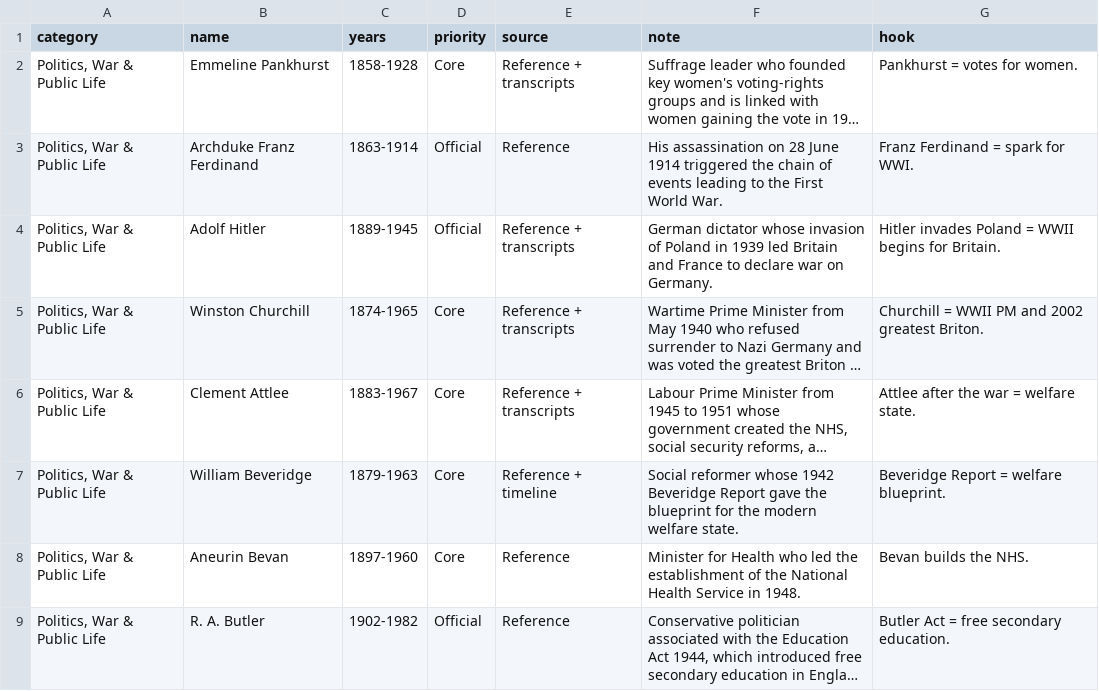
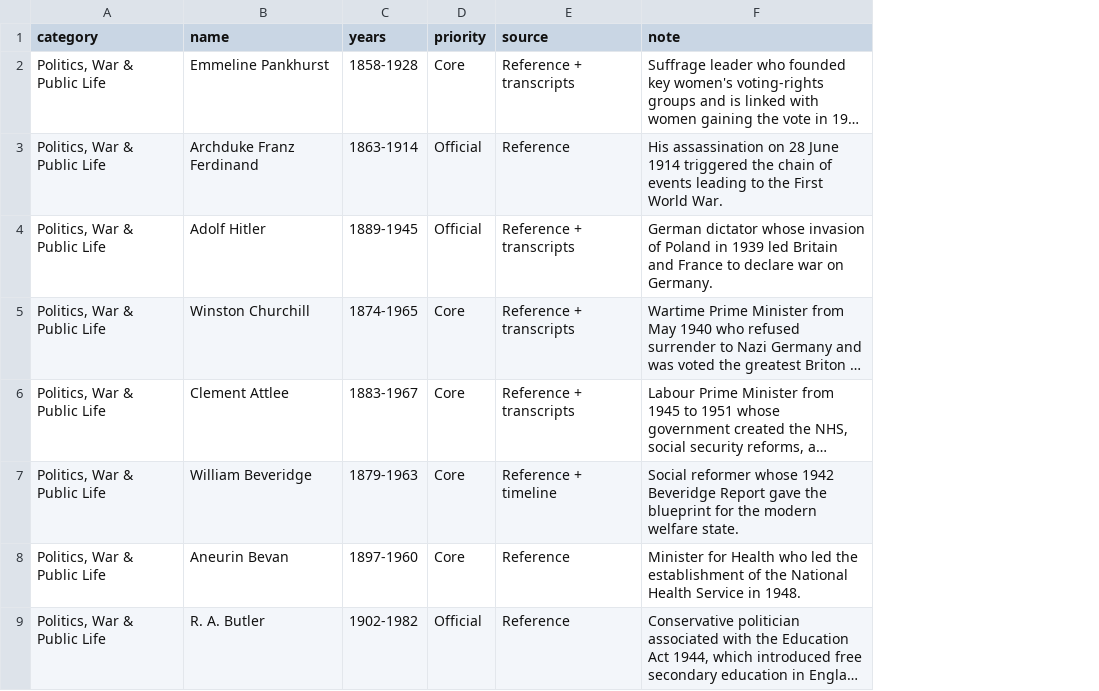
Before and after one commit to lijurajeev/life-in-the-uk-study-guide, a CSV file: life-in-the-uk-people-1900-inventory.csv, drawn as a sheet; only a part is shown; long unchanged cells end in …; the diff names each change by its address in the sheet, - before the commit and + after, or states it on an @@ line.

Commit message:
Remove weak people sheet hooks

```diff
--- a/life-in-the-uk-people-1900-inventory.csv
+++ b/life-in-the-uk-people-1900-inventory.csv
-column G (hook), rows 2-9: Pankhurst = votes for women. | Franz Ferdinand = spark for WWI. | Hitler invades Poland = WWII begins for Britain. | Churchill = WWII PM and 2002 greatest Briton. | Attlee after the war = welfare state. | Beveridge Report = welfare blueprint. | Bevan builds the NHS. | Butler Act = free secondary education.
```
Also changed, not shown: 1 other file.
